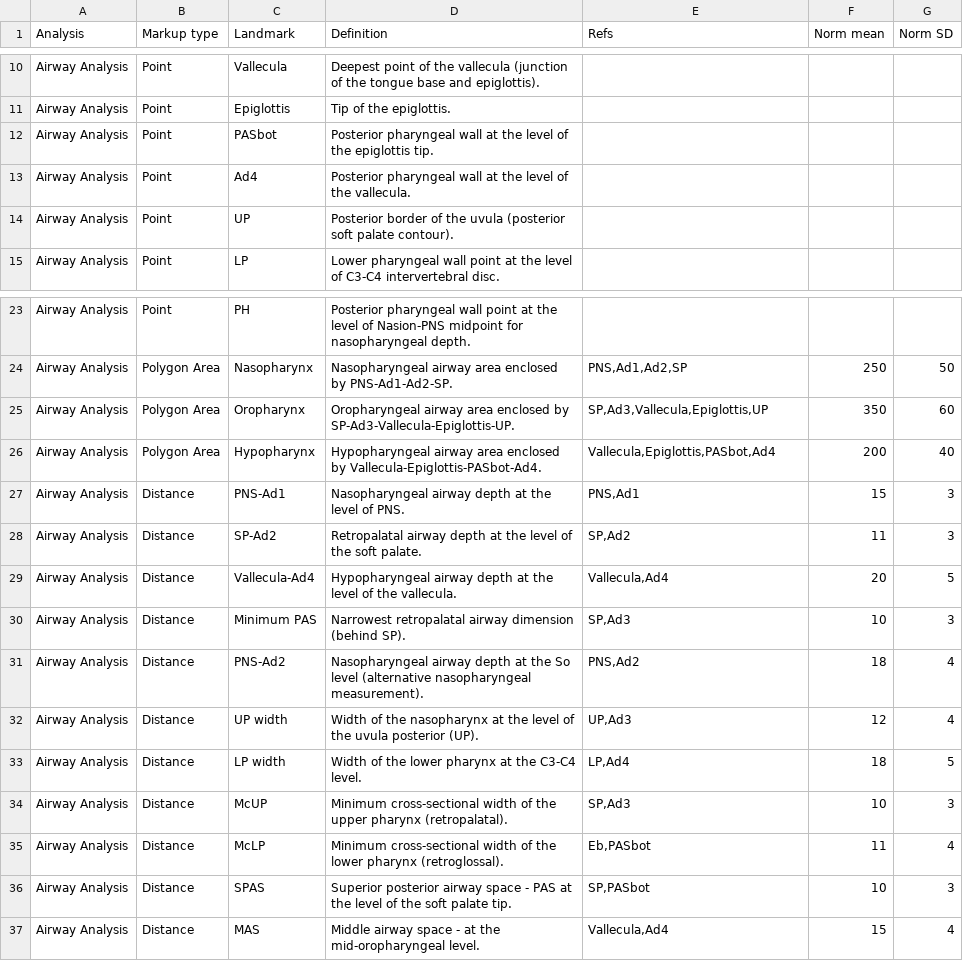
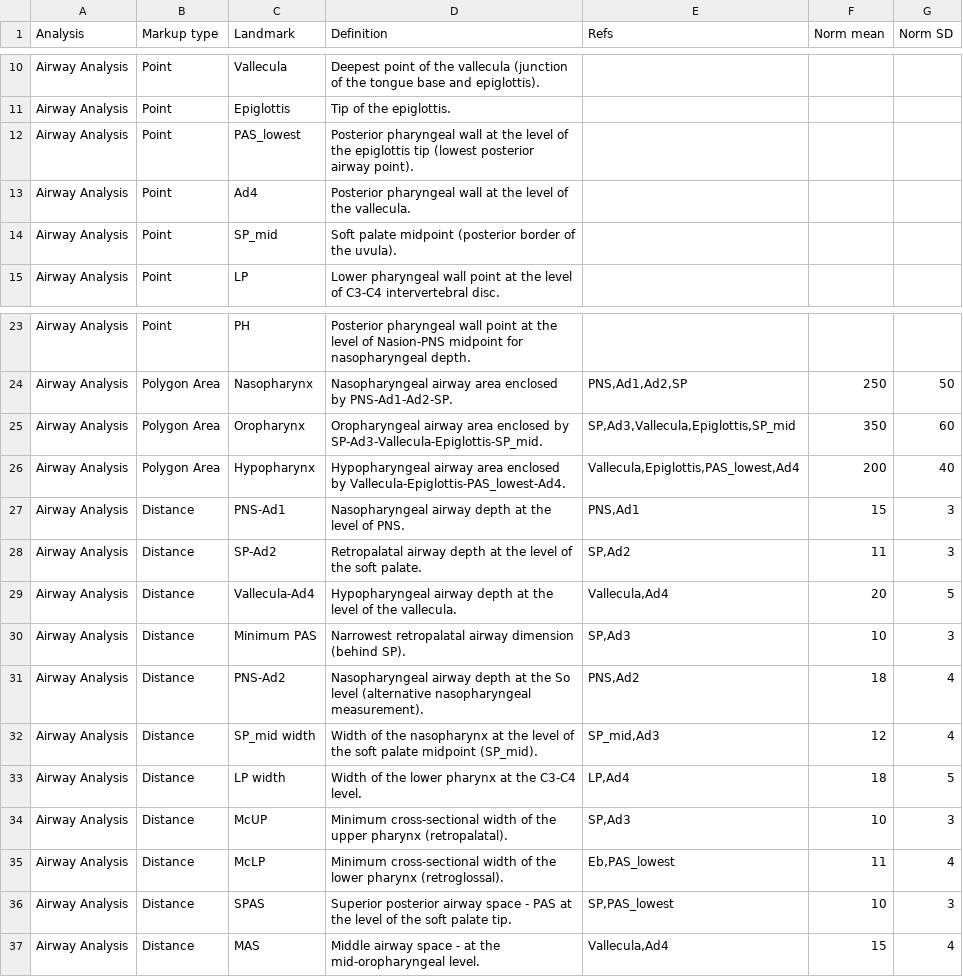
Before and after one commit to Muhammad-Nabeel-Sh/CephaloStudio-Website, a CSV file: Data/Airway.csv, drawn as a sheet; only a part is shown, gaps mark what is left out.

Commit message:
MAJOR FIXES for Airway Analysis Module

```diff
--- a/Data/Airway.csv
+++ b/Data/Airway.csv
@@ -11,5 +11,5 @@ Airway Analysis,Point,Vallecula,Deepest point of the vallecula (junction of the
 Airway Analysis,Point,Epiglottis,Tip of the epiglottis.,,,
-Airway Analysis,Point,PASbot,Posterior pharyngeal wall at the level of the epiglottis tip.,,,
+Airway Analysis,Point,PAS_lowest,Posterior pharyngeal wall at the level of the epiglottis tip (lowest posterior airway point).,,,
 Airway Analysis,Point,Ad4,Posterior pharyngeal wall at the level of the vallecula.,,,
-Airway Analysis,Point,UP,Posterior border of the uvula (posterior soft palate contour).,,,
+Airway Analysis,Point,SP_mid,Soft palate midpoint (posterior border of the uvula).,,,
 Airway Analysis,Point,LP,Lower pharyngeal wall point at the level of C3-C4 intervertebral disc.,,,
@@ -24,4 +24,4 @@ Airway Analysis,Point,PH,Posterior pharyngeal wall point at the level of Nasion-
 Airway Analysis,Polygon Area,Nasopharynx,Nasopharyngeal airway area enclosed by PNS-Ad1-Ad2-SP.,"PNS,Ad1,Ad2,SP",250,50
-Airway Analysis,Polygon Area,Oropharynx,Oropharyngeal airway area enclosed by SP-Ad3-Vallecula-Epiglottis-UP.,"SP,Ad3,Vallecula,Epiglottis,UP",350,60
-Airway Analysis,Polygon Area,Hypopharynx,Hypopharyngeal airway area enclosed by Vallecula-Epiglottis-PASbot-Ad4.,"Vallecula,Epiglottis,PASbot,Ad4",200,40
+Airway Analysis,Polygon Area,Oropharynx,Oropharyngeal airway area enclosed by SP-Ad3-Vallecula-Epiglottis-SP_mid.,"SP,Ad3,Vallecula,Epiglottis,SP_mid",350,60
+Airway Analysis,Polygon Area,Hypopharynx,Hypopharyngeal airway area enclosed by Vallecula-Epiglottis-PAS_lowest-Ad4.,"Vallecula,Epiglottis,PAS_lowest,Ad4",200,40
 Airway Analysis,Distance,PNS-Ad1,Nasopharyngeal airway depth at the level of PNS.,"PNS,Ad1",15,3
@@ -31,7 +31,7 @@ Airway Analysis,Distance,Minimum PAS,Narrowest retropalatal airway dimension (be
 Airway Analysis,Distance,PNS-Ad2,Nasopharyngeal airway depth at the So level (alternative nasopharyngeal measurement).,"PNS,Ad2",18,4
-Airway Analysis,Distance,UP width,Width of the nasopharynx at the level of the uvula posterior (UP).,"UP,Ad3",12,4
+Airway Analysis,Distance,SP_mid width,Width of the nasopharynx at the level of the soft palate midpoint (SP_mid).,"SP_mid,Ad3",12,4
 Airway Analysis,Distance,LP width,Width of the lower pharynx at the C3-C4 level.,"LP,Ad4",18,5
 Airway Analysis,Distance,McUP,Minimum cross-sectional width of the upper pharynx (retropalatal).,"SP,Ad3",10,3
-Airway Analysis,Distance,McLP,Minimum cross-sectional width of the lower pharynx (retroglossal).,"Eb,PASbot",11,4
-Airway Analysis,Distance,SPAS,Superior posterior airway space - PAS at the level of the soft palate tip.,"SP,PASbot",10,3
+Airway Analysis,Distance,McLP,Minimum cross-sectional width of the lower pharynx (retroglossal).,"Eb,PAS_lowest",11,4
+Airway Analysis,Distance,SPAS,Superior posterior airway space - PAS at the level of the soft palate tip.,"SP,PAS_lowest",10,3
 Airway Analysis,Distance,MAS,Middle airway space - at the mid-oropharyngeal level.,"Vallecula,Ad4",15,4
```
Also changed, not shown: Data/AnalysisMeasurements.csv, 14 other files.
